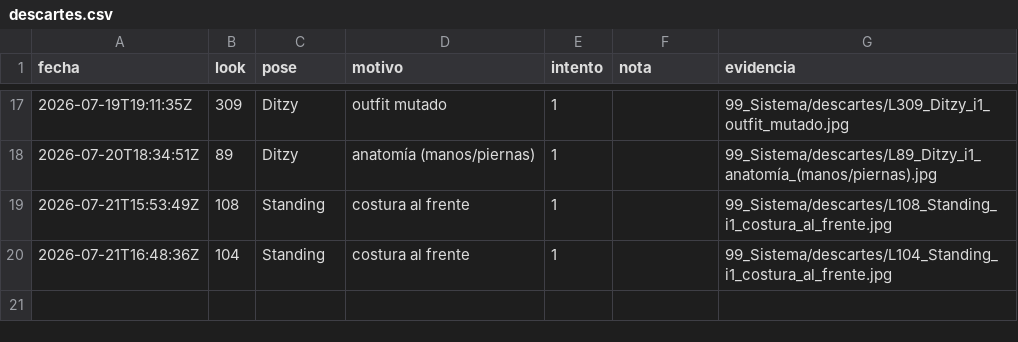
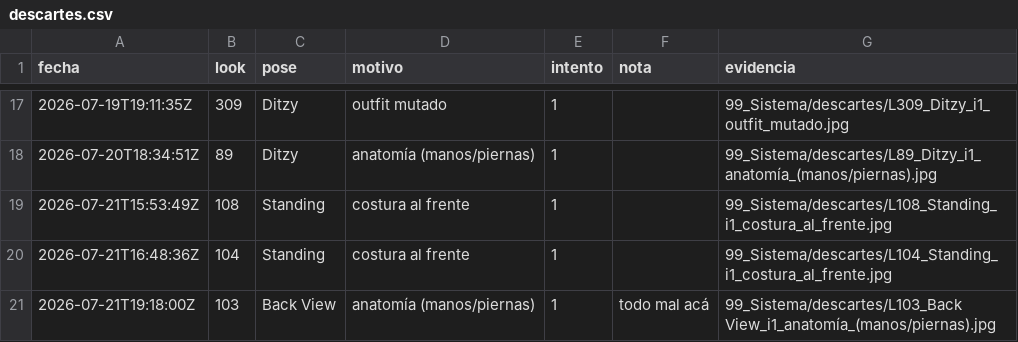
Before and after one commit to farid77cl/LaVouteDAnais, a CSV file: 99_Sistema/descartes.csv, drawn as a sheet; only a part is shown, gaps mark what is left out; the diff names each change by its address in the sheet, - before the commit and + after, or states it on an @@ line.

Commit message:
Update descartes.csv

```diff
--- a/99_Sistema/descartes.csv
+++ b/99_Sistema/descartes.csv
+row 21: 2026-07-21T19:18:00Z | 103 | Back View | anatomía (manos/piernas) | 1 | todo mal acá | 99_Sistema/descartes/L103_Back View_i1_anatomía_(manos/piernas).jpg
```
